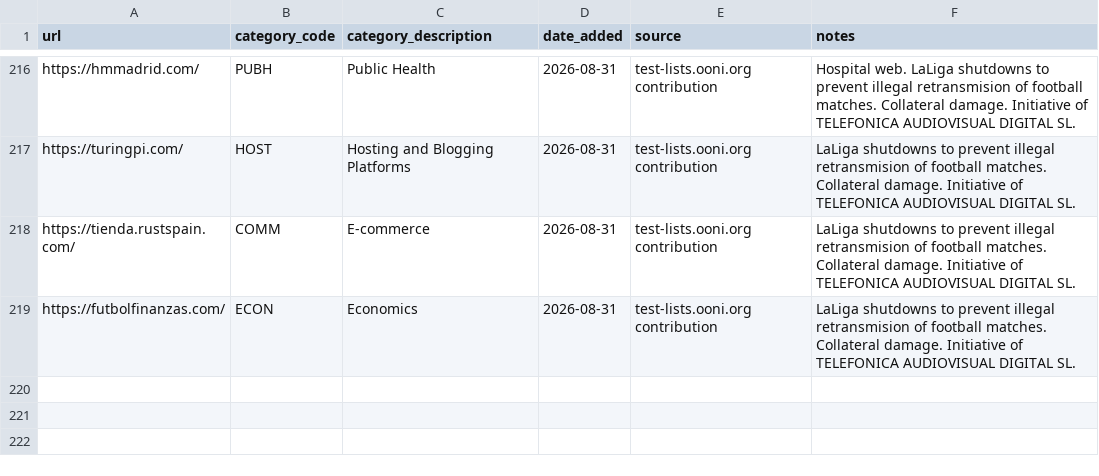
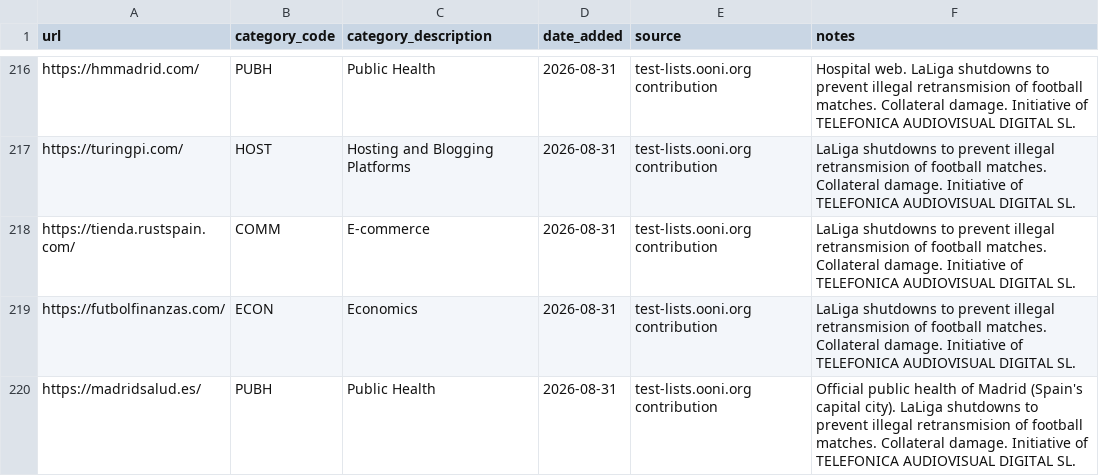
Before and after one commit to ooni/test-lists, a CSV file: lists/es.csv, drawn as a sheet; only a part is shown, gaps mark what is left out.

Commit message:
Added https://madridsalud.es/ to ES.csv

```diff
--- a/lists/es.csv
+++ b/lists/es.csv
@@ -219 +219,2 @@ https://tienda.rustspain.com/,COMM,E-commerce,2026-08-31,test-lists.ooni.org con
 https://futbolfinanzas.com/,ECON,Economics,2026-08-31,test-lists.ooni.org contribution,LaLiga shutdowns to prevent illegal retransmision of football matches. Collateral damage. Initiative of TELEFONICA AUDIOVISUAL DIGITAL SL.
+https://madridsalud.es/,PUBH,Public Health,2026-08-31,test-lists.ooni.org contribution,Official public health of Madrid (Spain's capital city). LaLiga shutdowns to prevent illegal retransmision of football matches. Collateral damage. Initiative of TELEFONICA AUDIOVISUAL DIGITAL SL.
```
